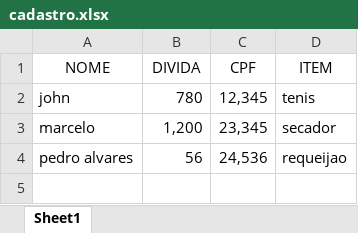
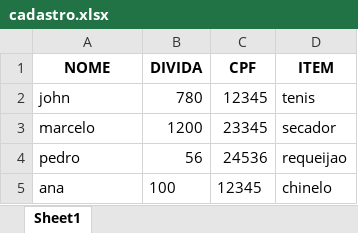
Before and after one commit to Machadomq/AprendendoPython, an Excel workbook: Meu_primeiro_projeto/cadastro_xlsx/cadastro.xlsx, sheet Sheet1, drawn as a sheet; values as stored, in another font and other column widths than the file's, no borders; the diff names each change by its address in the sheet, - before the commit and + after, or states it on an @@ line.

```diff
--- a/Meu_primeiro_projeto/cadastro_xlsx/cadastro.xlsx (sheet Sheet1)
+++ b/Meu_primeiro_projeto/cadastro_xlsx/cadastro.xlsx (sheet Sheet1)
-A1:D1 bold: off
+A1:D1 bold: on
-C2 (CPF): 12,345
+C2 (CPF): 12345
-B3 (DIVIDA): 1,200
+B3 (DIVIDA): 1200
-C3 (CPF): 23,345
+C3 (CPF): 23345
-A4 (NOME): pedro alvares
+A4 (NOME): pedro
-C4 (CPF): 24,536
+C4 (CPF): 24536
+row 5: ana | 100 | 12345 | chinelo
```
Also changed, not shown: 1 other file.
